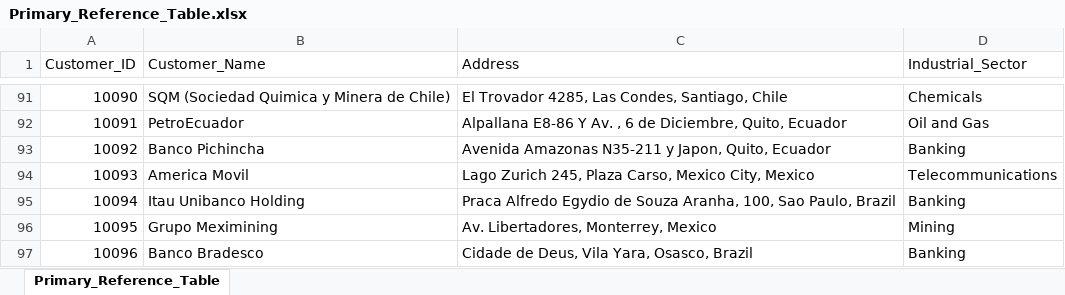
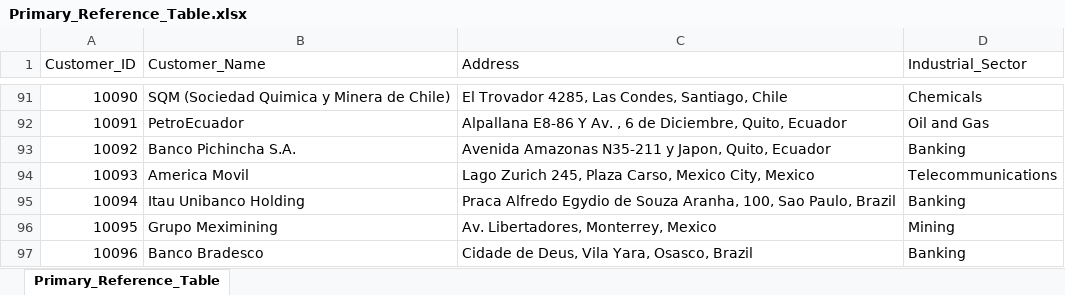
Before and after one commit to luislascano01/AI_VLookUp, an Excel workbook: Sample_Dataset/Primary_Reference_Table.xlsx, sheet Primary_Reference_Table, drawn as a sheet; only a part is shown, gaps mark what is left out; values as stored, in another font and other column widths than the file's, no borders; the diff names each change by its address in the sheet, - before the commit and + after, or states it on an @@ line.

```diff
--- a/Sample_Dataset/Primary_Reference_Table.xlsx (sheet Primary_Reference_Table)
+++ b/Sample_Dataset/Primary_Reference_Table.xlsx (sheet Primary_Reference_Table)
-B93 (Customer_Name): Banco Pichincha
+B93 (Customer_Name): Banco Pichincha S.A.
```
Also changed, not shown: OperatingDir/results_analysis.xlsx, Sample_Dataset/Secondary_Data.xlsx, 3 other files.
